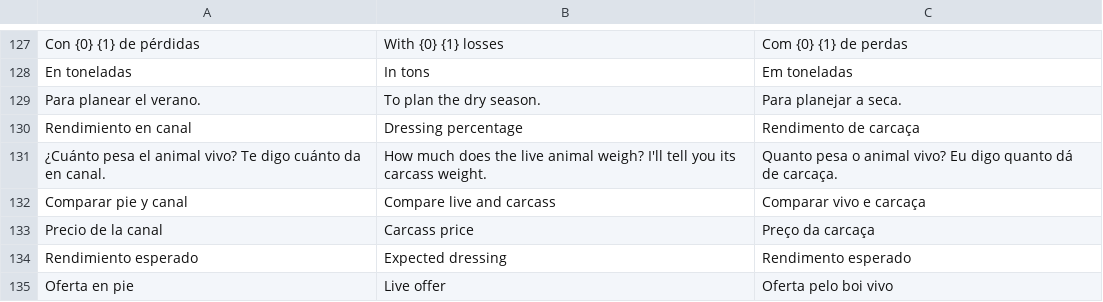
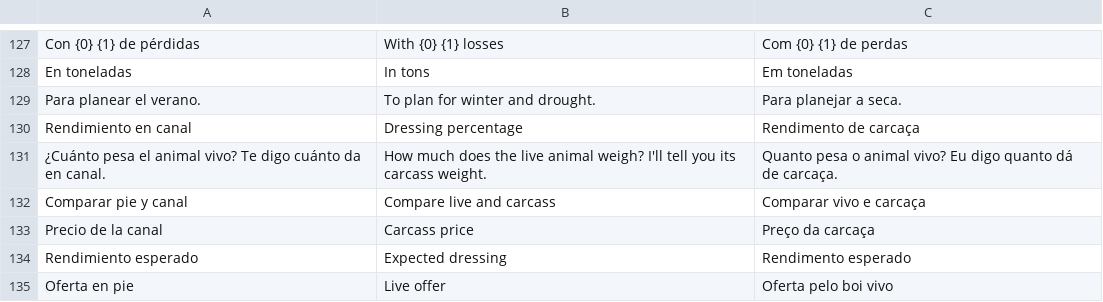
Before and after one commit to modelqdeluxe-ops/ss, a TSV file: modelo/traducciones/st_005.tsv, drawn as a sheet; only a part is shown, gaps mark what is left out.

```diff
--- a/modelo/traducciones/st_005.tsv
+++ b/modelo/traducciones/st_005.tsv
@@ -128,3 +128,3 @@ Con {0} {1} de pérdidas	With {0} {1} losses	Com {0} {1} de perdas
 En toneladas	In tons	Em toneladas
-Para planear el verano.	To plan the dry season.	Para planejar a seca.
+Para planear el verano.	To plan for winter and drought.	Para planejar a seca.
 Rendimiento en canal	Dressing percentage	Rendimento de carcaça
```
Also changed, not shown: 10 other files.
